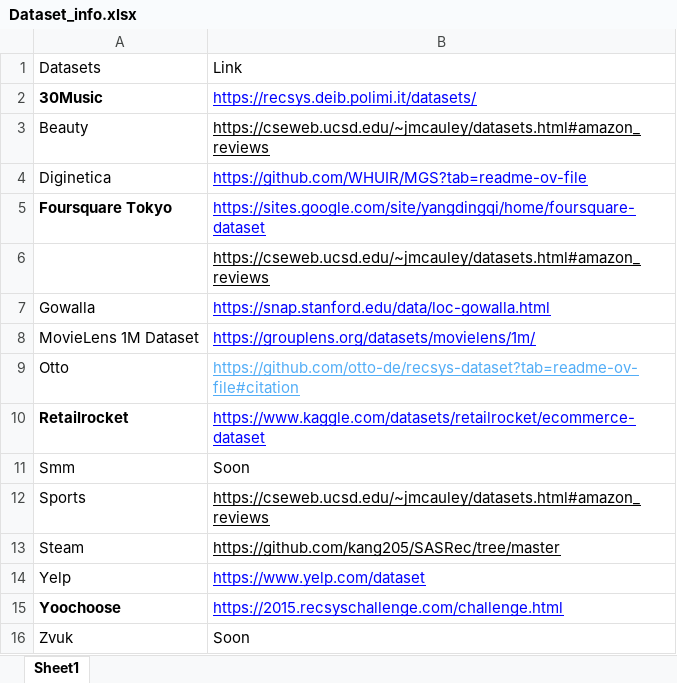
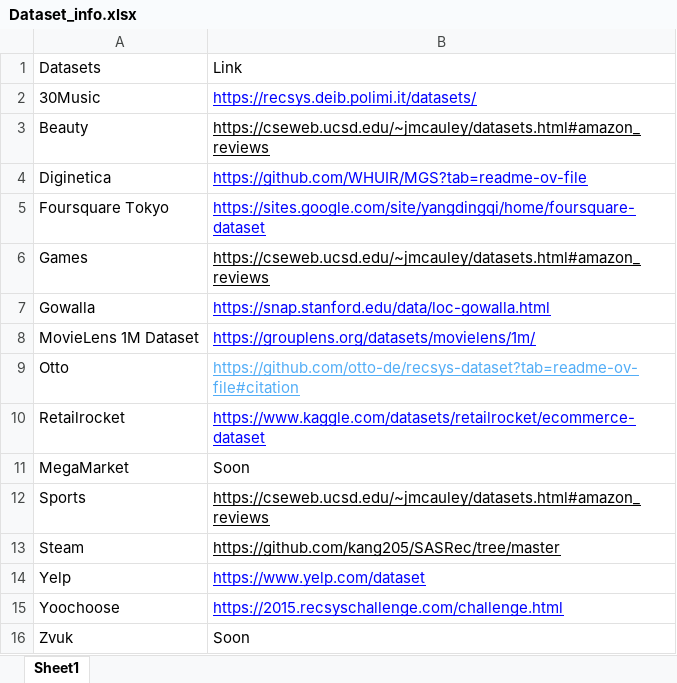
Before and after one commit to Antondfger/Does-It-Look-Sequential, an Excel workbook: datasets/Dataset_info.xlsx, sheet Sheet1, drawn as a sheet; values as stored, in another font and other column widths than the file's, no borders; the diff names each change by its address in the sheet, - before the commit and + after, or states it on an @@ line.

Commit message:
datasets

```diff
--- a/datasets/Dataset_info.xlsx (sheet Sheet1)
+++ b/datasets/Dataset_info.xlsx (sheet Sheet1)
-A2 bold: on
+A2 bold: off
-A5 bold: on
+A5 bold: off
-A6: (empty)
+A6: Games
-A10 bold: on
+A10 bold: off
-A11: Smm
+A11: MegaMarket
-A15 bold: on
+A15 bold: off
```
Also changed, not shown: 3 other files.
